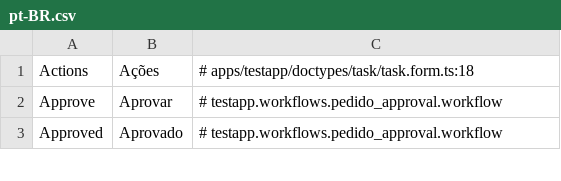
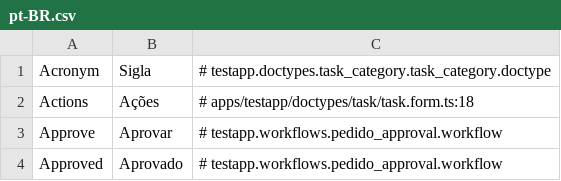
Before and after one commit to jrvidotti/ddcore, a CSV file: apps/testapp/translations/pt-BR.csv, drawn as a sheet; only a part is shown.

```diff
--- a/apps/testapp/translations/pt-BR.csv
+++ b/apps/testapp/translations/pt-BR.csv
@@ -1 +1,2 @@
+Acronym,Sigla,# testapp.doctypes.task_category.task_category.doctype
 Actions,Ações,# apps/testapp/doctypes/task/task.form.ts:18
```
Also changed, not shown: core/translations/pt-BR.csv, 16 other files.
